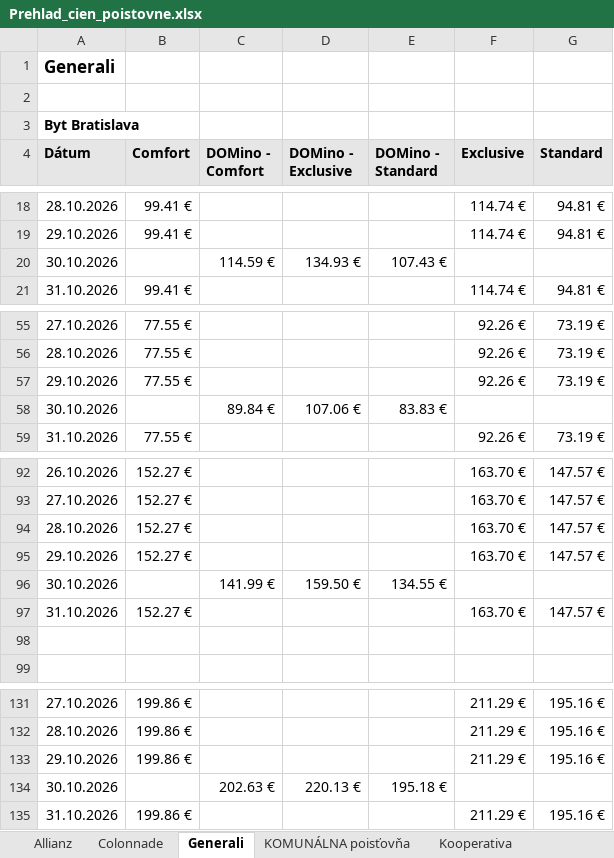
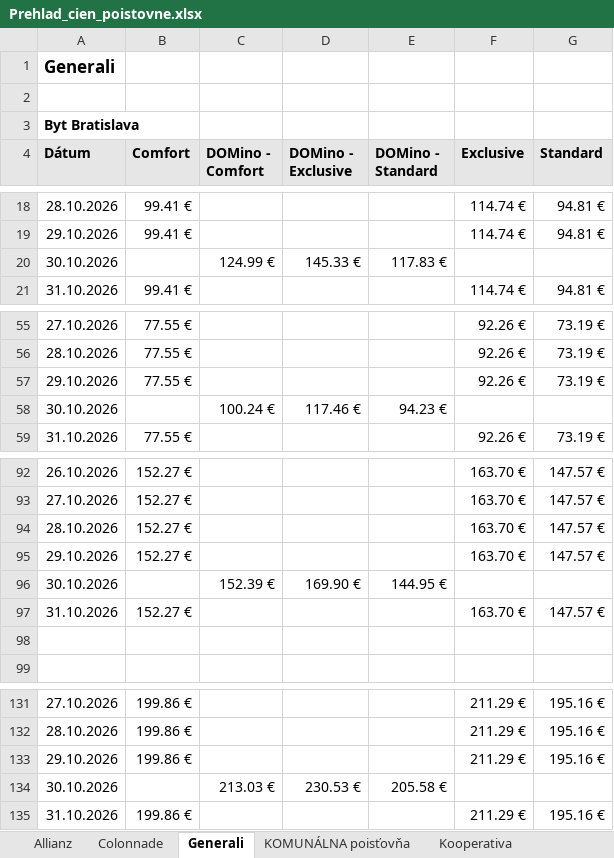
Before and after one commit to kika123-r/Monitoring, an Excel workbook: data/dashboard/Prehlad_cien_poistovne.xlsx, sheet Generali, drawn as a sheet; only a part is shown, gaps mark what is left out; values as stored, in another font and other column widths than the file's, no borders; charts and pictures not drawn; removed rows and columns are numbered as before the commit, all else as after; the diff names each change by its address in the sheet, - before the commit and + after, or states it on an @@ line.

```diff
--- a/data/dashboard/Prehlad_cien_poistovne.xlsx (sheet Generali)
+++ b/data/dashboard/Prehlad_cien_poistovne.xlsx (sheet Generali)
-row 20: 30.10.2026 |  | 114.59 € | 134.93 € | 107.43 €
+row 20: 30.10.2026 |  | 124.99 € | 145.33 € | 117.83 €
-row 58: 30.10.2026 |  | 89.84 € | 107.06 € | 83.83 €
+row 58: 30.10.2026 |  | 100.24 € | 117.46 € | 94.23 €
-row 96: 30.10.2026 |  | 141.99 € | 159.50 € | 134.55 €
+row 96: 30.10.2026 |  | 152.39 € | 169.90 € | 144.95 €
-row 134: 30.10.2026 |  | 202.63 € | 220.13 € | 195.18 €
+row 134: 30.10.2026 |  | 213.03 € | 230.53 € | 205.58 €
```
Also changed, not shown: data/master/Poistenie_majetku_-_byt_Bratislava.xlsx, data/master/Poistenie_majetku_-_byt_Kosice.xlsx, 2 other files.
